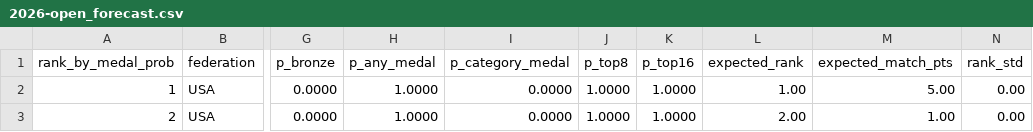
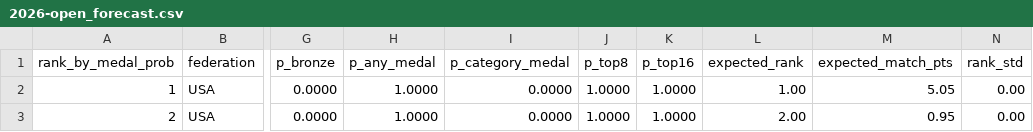
Before and after one commit to shitijseth/olympiad_tracker, a CSV file: reports/2026-open_forecast.csv, drawn as a sheet; only a part is shown, gaps mark what is left out; the diff names each change by its address in the sheet, - before the commit and + after, or states it on an @@ line.

```diff
--- a/reports/2026-open_forecast.csv
+++ b/reports/2026-open_forecast.csv
-M2 (expected_match_pts): 5.00
+M2 (expected_match_pts): 5.05
-M3 (expected_match_pts): 1.00
+M3 (expected_match_pts): 0.95
```
Also changed, not shown: 14 other files.
